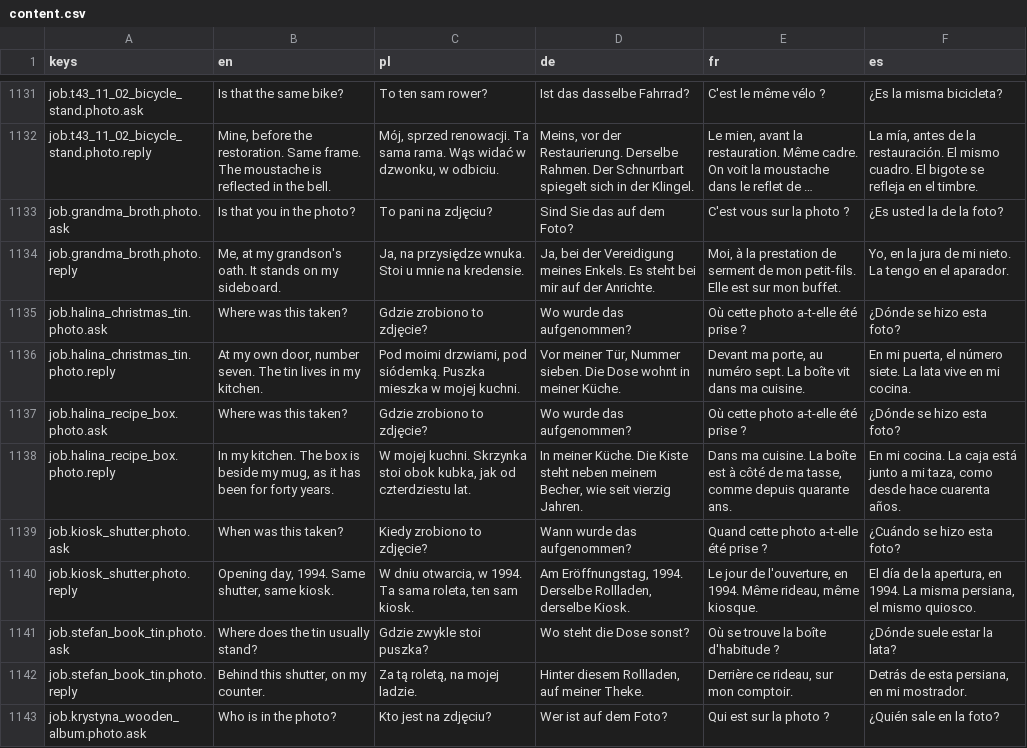
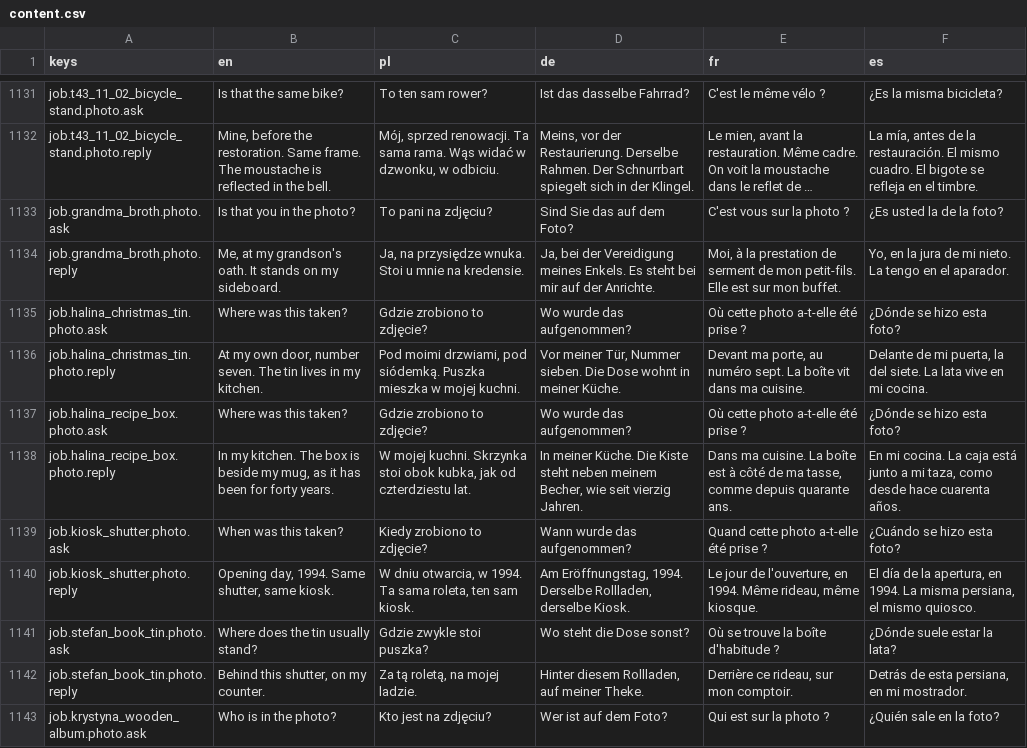
Before and after one commit to woogitsugames/lockwright, a CSV file: game/i18n/content.csv, drawn as a sheet; only a part is shown, gaps mark what is left out; long unchanged cells end in ….

```diff
--- a/game/i18n/content.csv
+++ b/game/i18n/content.csv
@@ -1135,3 +1135,3 @@ job.grandma_broth.photo.reply,"Me, at my grandson's oath. It stands on my sidebo
 job.halina_christmas_tin.photo.ask,Where was this taken?,Gdzie zrobiono to zdjęcie?,Wo wurde das aufgenommen?,Où cette photo a-t-elle été prise ?,¿Dónde se hizo esta foto?
-job.halina_christmas_tin.photo.reply,"At my own door, number seven. The tin lives in my kitchen.","Pod moimi drzwiami, pod siódemką. Puszka mieszka w mojej kuchni.","Vor meiner Tür, Nummer sieben. Die Dose wohnt in meiner Küche.","Devant ma porte, au numéro sept. La boîte vit dans ma cuisine.","En mi puerta, el número siete. La lata vive en mi cocina."
+job.halina_christmas_tin.photo.reply,"At my own door, number seven. The tin lives in my kitchen.","Pod moimi drzwiami, pod siódemką. Puszka mieszka w mojej kuchni.","Vor meiner Tür, Nummer sieben. Die Dose wohnt in meiner Küche.","Devant ma porte, au numéro sept. La boîte vit dans ma cuisine.","Delante de mi puerta, la del siete. La lata vive en mi cocina."
 job.halina_recipe_box.photo.ask,Where was this taken?,Gdzie zrobiono to zdjęcie?,Wo wurde das aufgenommen?,Où cette photo a-t-elle été prise ?,¿Dónde se hizo esta foto?
```
Also changed, not shown: game/i18n/strings.csv.
